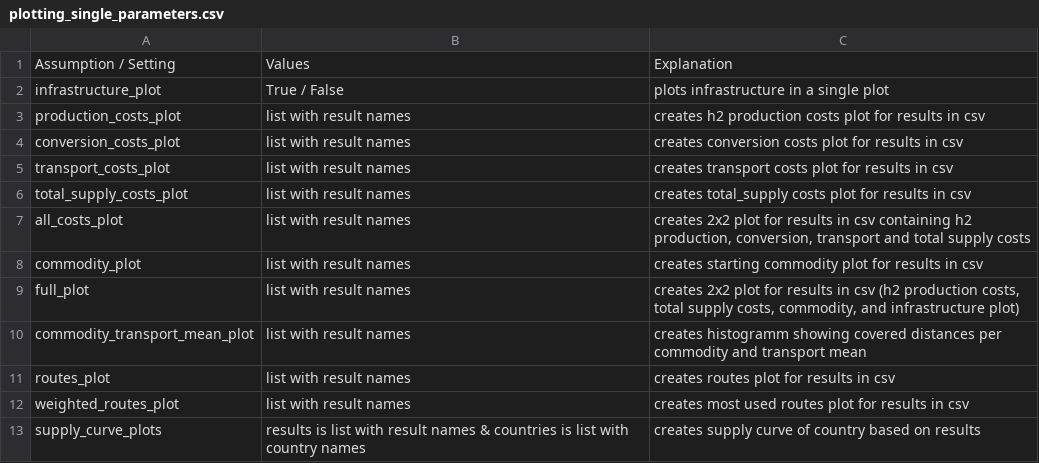
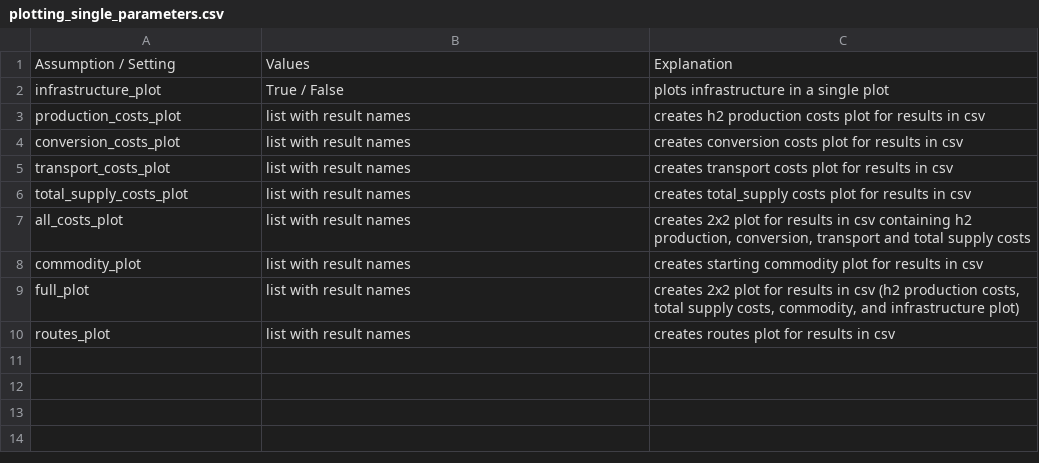
Before and after one commit to ulicious/hermes, a CSV file: doc/parameter_explanation/plotting_single_parameters.csv, drawn as a sheet; the diff names each change by its address in the sheet, - before the commit and + after, or states it on an @@ line.

```diff
--- a/doc/parameter_explanation/plotting_single_parameters.csv
+++ b/doc/parameter_explanation/plotting_single_parameters.csv
-row 10: commodity_transport_mean_plot | list with result names | creates histogramm showing covered distances per commodity and transport mean
-row 12: weighted_routes_plot | list with result names | creates most used routes plot for results in csv
-row 13: supply_curve_plots | results is list with result names & countries is list with country names | creates supply curve of country based on results
```
Also changed, not shown: doc/parameter_explanation/algorithm.csv, doc/parameter_explanation/plotting_comparison_parameters.csv, 10 other files.
